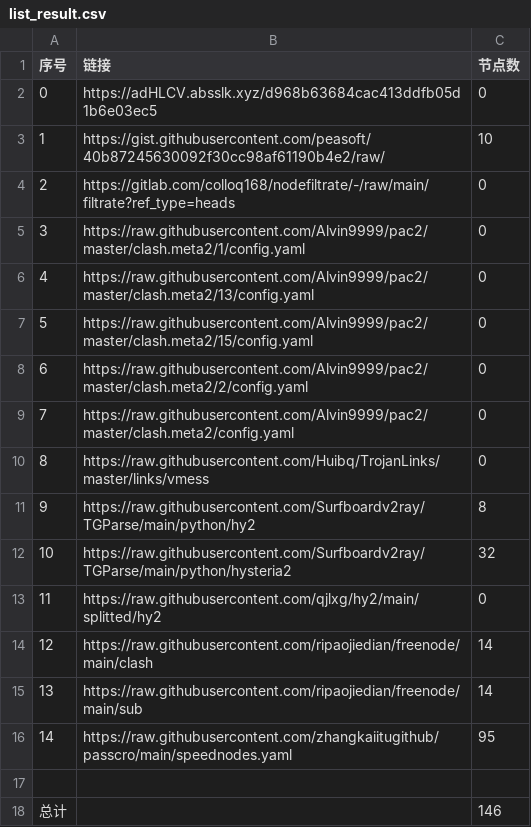
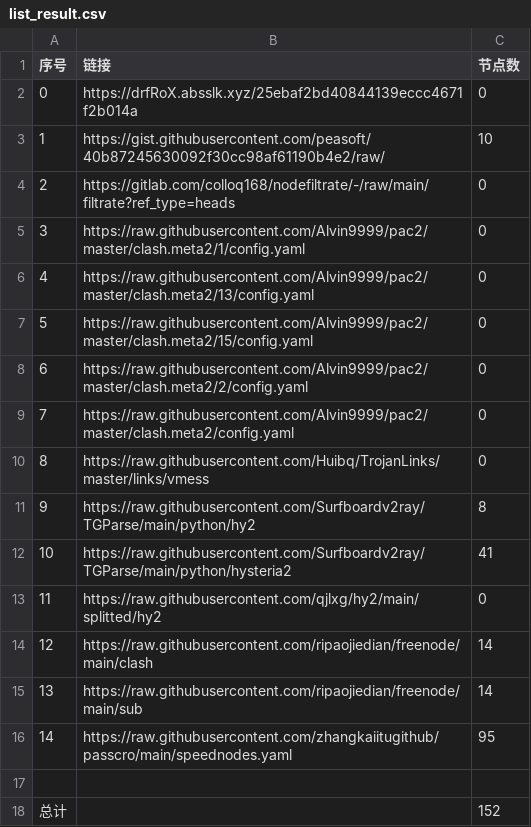
Before and after one commit to ohay5128/NoMoreWalls, a CSV file: list_result.csv, drawn as a sheet.

```diff
--- a/list_result.csv
+++ b/list_result.csv
@@ -1,3 +1,3 @@
 序号,链接,节点数
-0,https://adHLCV.absslk.xyz/d968b63684cac413ddfb05d1b6e03ec5,0
+0,https://drfRoX.absslk.xyz/25ebaf2bd40844139eccc4671f2b014a,0
 1,https://gist.githubusercontent.com/peasoft/40b87245630092f30cc98af61190b4e2/raw/,10
@@ -11,3 +11,3 @@
 9,https://raw.githubusercontent.com/Surfboardv2ray/TGParse/main/python/hy2,8
-10,https://raw.githubusercontent.com/Surfboardv2ray/TGParse/main/python/hysteria2,32
+10,https://raw.githubusercontent.com/Surfboardv2ray/TGParse/main/python/hysteria2,41
 11,https://raw.githubusercontent.com/qjlxg/hy2/main/splitted/hy2,0
@@ -17,2 +17,2 @@
 
-总计,,146
+总计,,152
```
Also changed, not shown: 7 other files.
